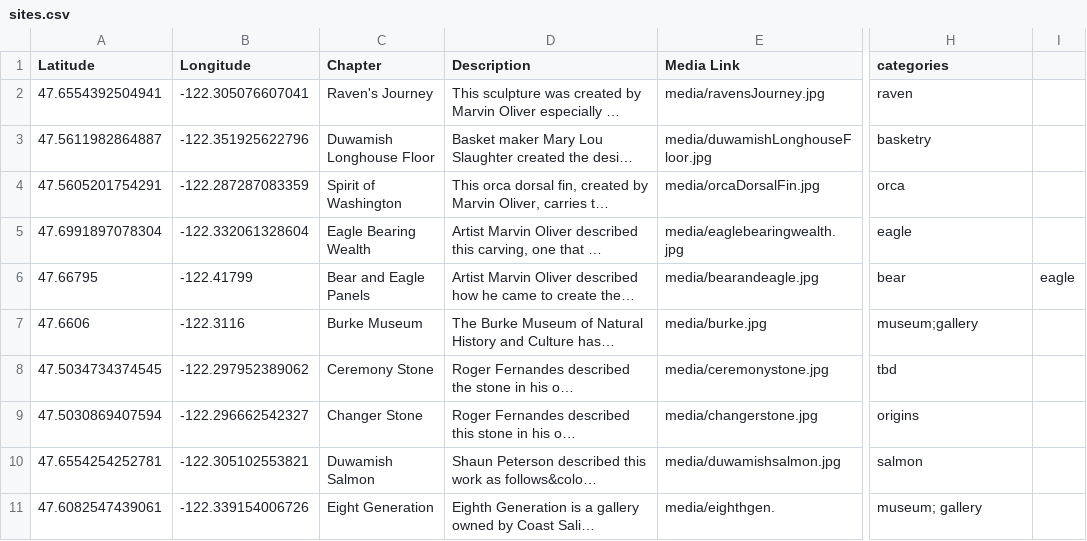
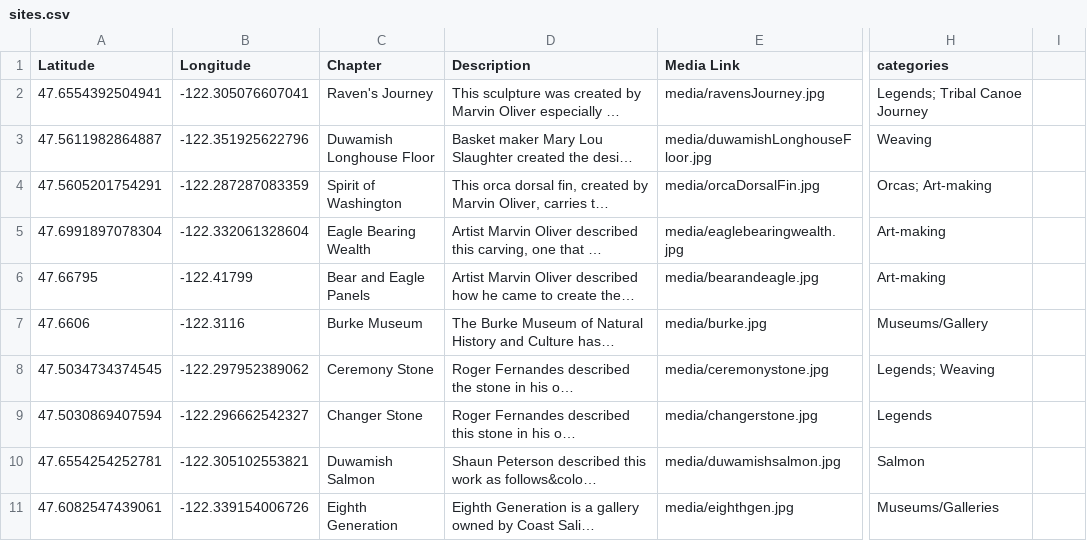
Before and after one commit to paul-shannon/leaflet-storymaps, a CSV file: v2/csv/sites.csv, drawn as a sheet; only a part is shown, gaps mark what is left out; long unchanged cells end in …; the diff names each change by its address in the sheet, - before the commit and + after, or states it on an @@ line.

```diff
--- a/v2/csv/sites.csv
+++ b/v2/csv/sites.csv
-H2 (categories): raven
+H2 (categories): Legends; Tribal Canoe Journey
-H3 (categories): basketry
+H3 (categories): Weaving
-H4 (categories): orca
+H4 (categories): Orcas; Art-making
-H5 (categories): eagle
+H5 (categories): Art-making
-H6 (categories): bear
+H6 (categories): Art-making
-I6: eagle
+I6: (empty)
-H7 (categories): museum;gallery
+H7 (categories): Museums/Gallery
-H8 (categories): tbd
+H8 (categories): Legends; Weaving
-H9 (categories): origins
+H9 (categories): Legends
-H10 (categories): salmon
+H10 (categories): Salmon
-C11 (Chapter): Eight Generation
+C11 (Chapter): Eighth Generation
-E11 (Media Link): media/eighthgen.
+E11 (Media Link): media/eighthgen.jpg
-H11 (categories): museum; gallery
+H11 (categories): Museums/Galleries
```
Also changed, not shown: 36 other files.
